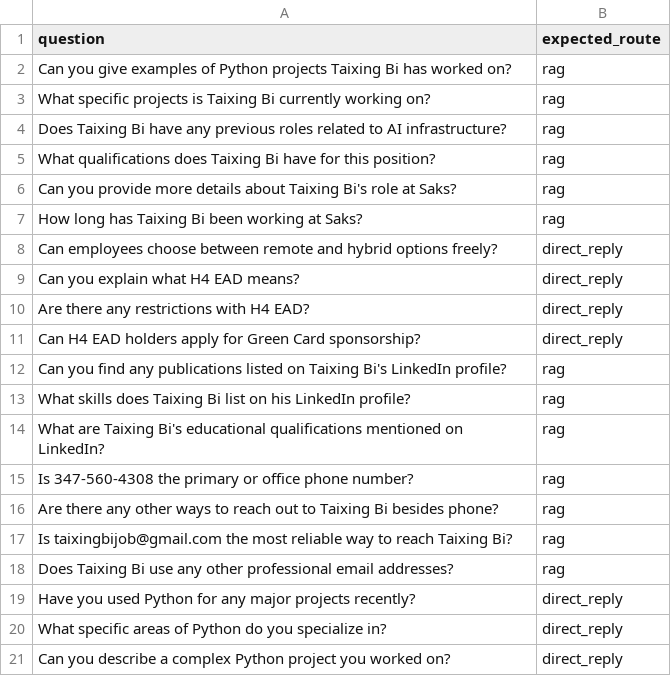
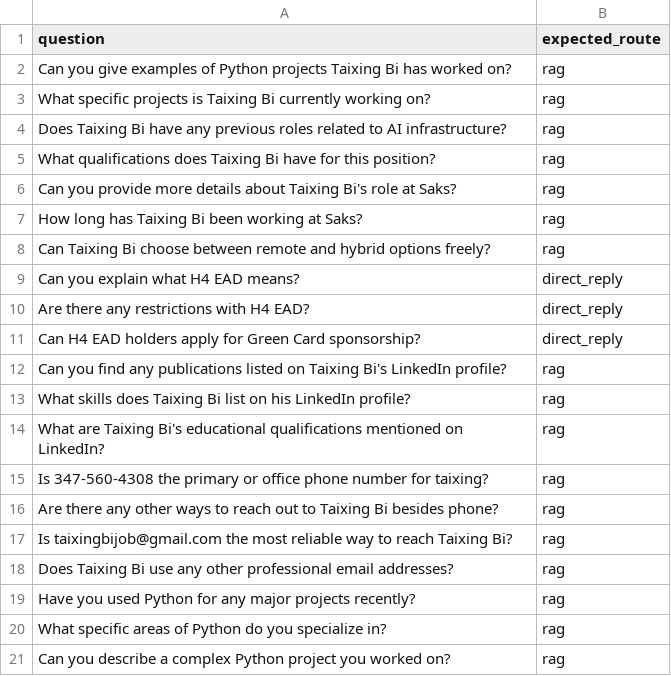
Before and after one commit to taixingbi/layer-orchestrator-v1, a CSV file: gold-test/data/router-gold-mixed.csv, drawn as a sheet.

Commit message:
optimize gold test

```diff
--- a/gold-test/data/router-gold-mixed.csv
+++ b/gold-test/data/router-gold-mixed.csv
@@ -7,3 +7,3 @@ Can you provide more details about Taixing Bi's role at Saks?,rag
 How long has Taixing Bi been working at Saks?,rag
-Can employees choose between remote and hybrid options freely?,direct_reply
+Can Taixing Bi choose between remote and hybrid options freely?,rag
 Can you explain what H4 EAD means?,direct_reply
@@ -14,3 +14,3 @@ What skills does Taixing Bi list on his LinkedIn profile?,rag
 What are Taixing Bi's educational qualifications mentioned on LinkedIn?,rag
-Is 347-560-4308 the primary or office phone number?,rag
+Is 347-560-4308 the primary or office phone number for taixing?,rag
 Are there any other ways to reach out to Taixing Bi besides phone?,rag
@@ -18,4 +18,4 @@ Is taixingbijob@gmail.com the most reliable way to reach Taixing Bi?,rag
 Does Taixing Bi use any other professional email addresses?,rag
-Have you used Python for any major projects recently?,direct_reply
-What specific areas of Python do you specialize in?,direct_reply
-Can you describe a complex Python project you worked on?,direct_reply
+Have you used Python for any major projects recently?,rag
+What specific areas of Python do you specialize in?,rag
+Can you describe a complex Python project you worked on?,rag
```
Also changed, not shown: gold-test/data/router-gold-profile.csv.
